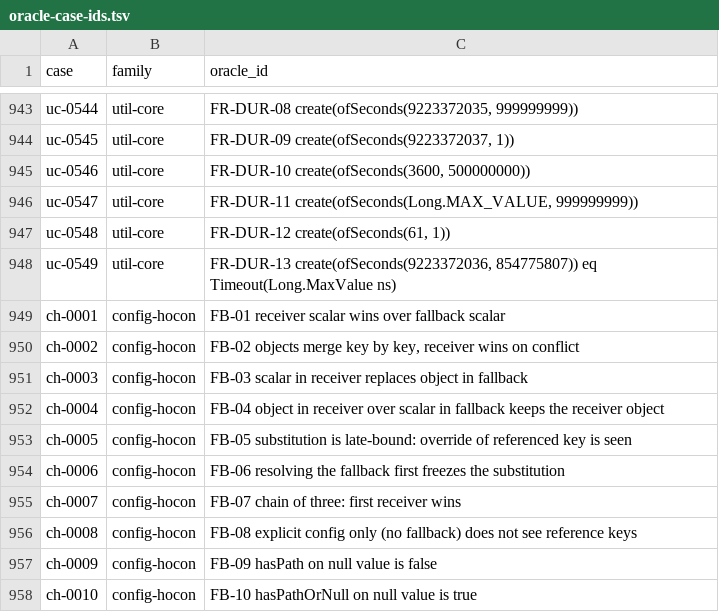
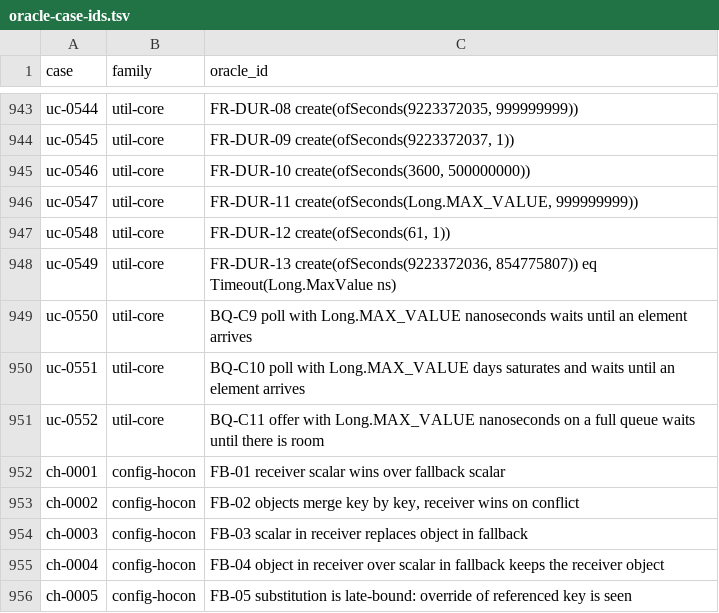
Before and after one commit to getsyntegrity/rakka, a TSV file: cases/oracle-case-ids.tsv, drawn as a sheet; only a part is shown, gaps mark what is left out; the shorter side is filled out with more unchanged rows.

```diff
--- a/cases/oracle-case-ids.tsv
+++ b/cases/oracle-case-ids.tsv
@@ -948,2 +948,5 @@ uc-0548	util-core	FR-DUR-12 create(ofSeconds(61, 1))
 uc-0549	util-core	FR-DUR-13 create(ofSeconds(9223372036, 854775807)) eq Timeout(Long.MaxValue ns)
+uc-0550	util-core	BQ-C9 poll with Long.MAX_VALUE nanoseconds waits until an element arrives
+uc-0551	util-core	BQ-C10 poll with Long.MAX_VALUE days saturates and waits until an element arrives
+uc-0552	util-core	BQ-C11 offer with Long.MAX_VALUE nanoseconds on a full queue waits until there is room
 ch-0001	config-hocon	FB-01 receiver scalar wins over fallback scalar
```
Also changed, not shown: cases/coverage.tsv, 21 other files.
